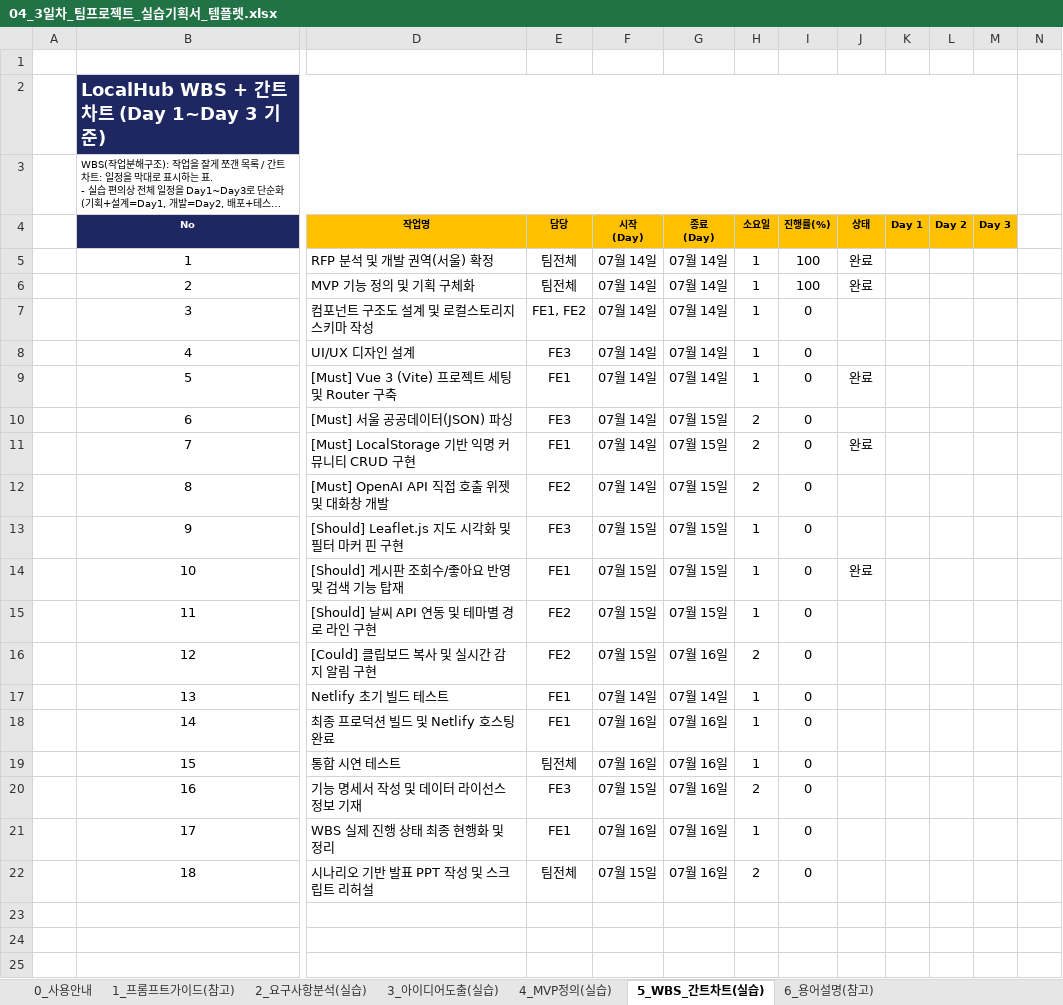
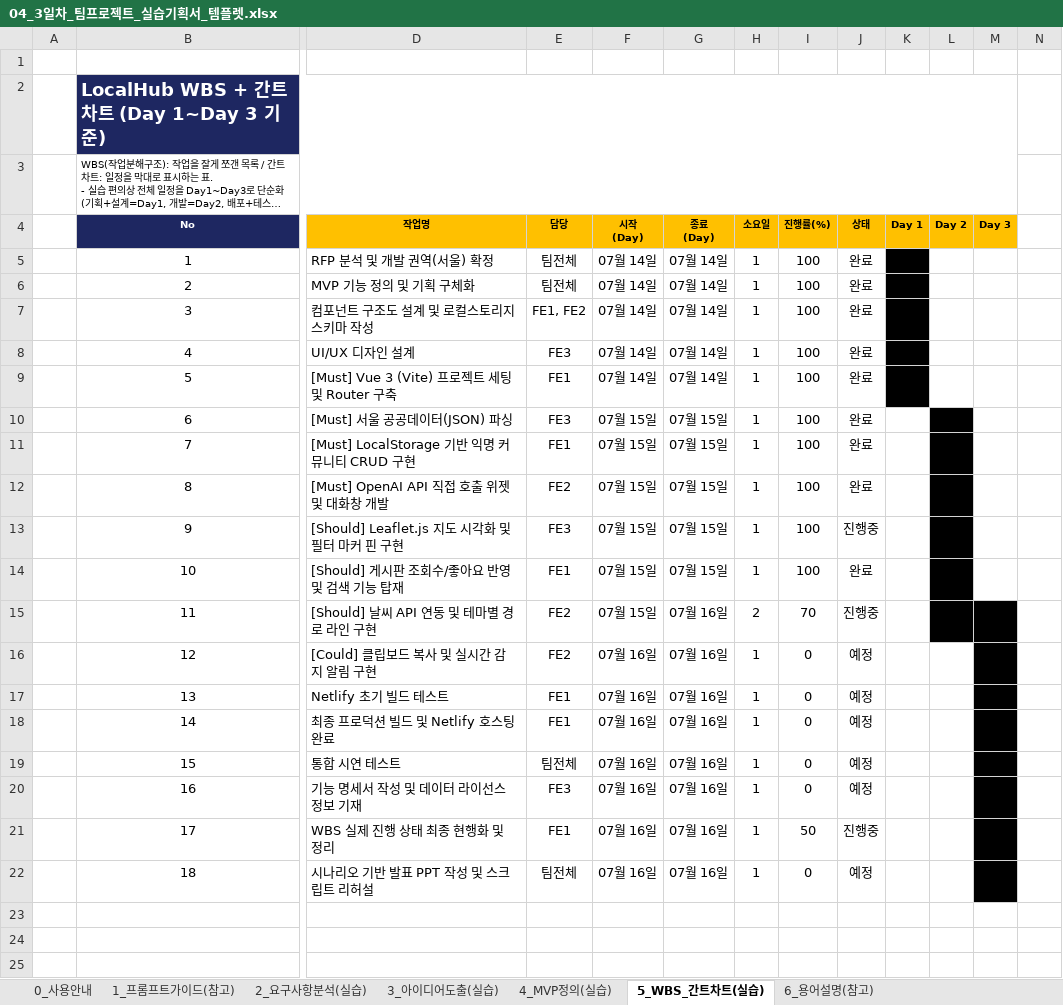
Before and after one commit to psjailab/localhub, an Excel workbook: day03/04_3일차_팀프로젝트_실습기획서_템플렛.xlsx, sheet 5_WBS_간트차트(실습), drawn as a sheet; only a part is shown, gaps mark what is left out; long unchanged cells end in …; values as stored, in another font and other column widths than the file's, no borders; conditional formats not drawn; the diff names each change by its address in the sheet, - before the commit and + after, or states it on an @@ line.

```diff
--- a/day03/04_3일차_팀프로젝트_실습기획서_템플렛.xlsx (sheet 5_WBS_간트차트(실습))
+++ b/day03/04_3일차_팀프로젝트_실습기획서_템플렛.xlsx (sheet 5_WBS_간트차트(실습))
-K5:K9 fill: none
+K5:K9 fill: #000000
-I7:I14 (진행률(%)): 0
+I7:I14 (진행률(%)): 100
-J7:J8 (상태): (empty)
+J7:J8 (상태): 완료
-F10:F12 (시작 (Day)): 07월 14일
+F10:F12 (시작 (Day)): 07월 15일
-H10:H12 (소요일): 2
+H10:H12 (소요일): 1
-J10 (상태): (empty)
+J10 (상태): 완료
-L10:L14 fill: none
+L10:L14 fill: #000000
-J12 (상태): (empty)
+J12 (상태): 완료
-J13 (상태): (empty)
+J13 (상태): 진행중
-G15 (종료 (Day)): 07월 15일
+G15 (종료 (Day)): 07월 16일
-H15 (소요일): 1
+H15 (소요일): 2
-I15 (진행률(%)): 0
+I15 (진행률(%)): 70
-J15 (상태): (empty)
+J15 (상태): 진행중
-L15:M15 fill: none
+L15:M15 fill: #000000
-F16 (시작 (Day)): 07월 15일
+F16 (시작 (Day)): 07월 16일
-H16 (소요일): 2
+H16 (소요일): 1
-J16:J20 (상태): (empty)
+J16:J20 (상태): 예정
-M16:M22 fill: none
+M16:M22 fill: #000000
-F17 (시작 (Day)): 07월 14일
+F17 (시작 (Day)): 07월 16일
-G17 (종료 (Day)): 07월 14일
+G17 (종료 (Day)): 07월 16일
-F20 (시작 (Day)): 07월 15일
+F20 (시작 (Day)): 07월 16일
-H20 (소요일): 2
+H20 (소요일): 1
-I21 (진행률(%)): 0
+I21 (진행률(%)): 50
-J21 (상태): (empty)
+J21 (상태): 진행중
-F22 (시작 (Day)): 07월 15일
+F22 (시작 (Day)): 07월 16일
-H22 (소요일): 2
+H22 (소요일): 1
-J22 (상태): (empty)
+J22 (상태): 예정
```
Also changed, not shown: 4 other files.
